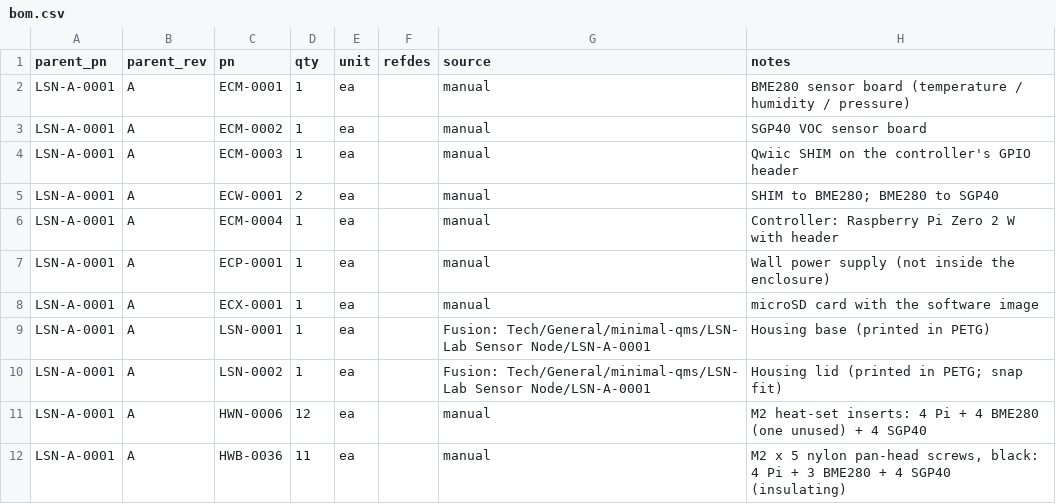
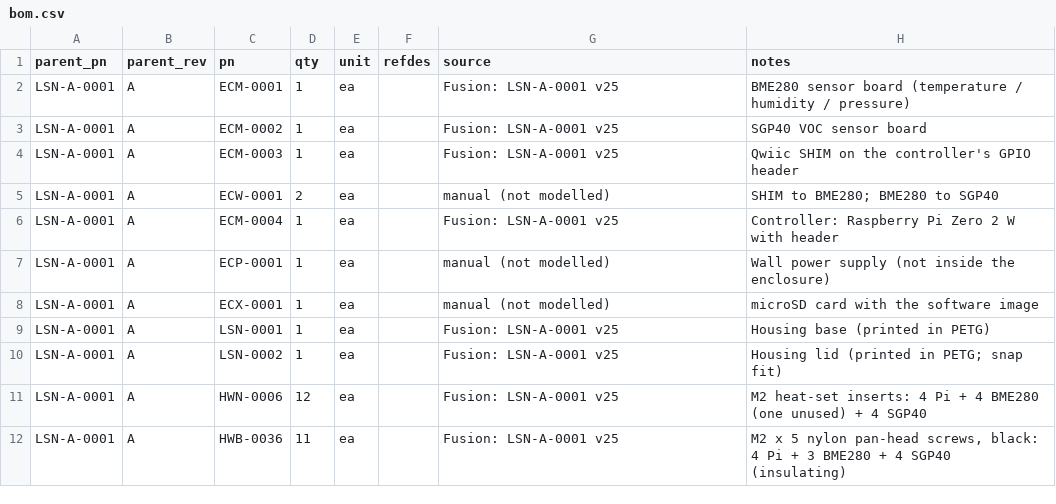
Before and after one commit to kelvinchow23/minimal-qms-hello-pilot-lab-sensor-node, a CSV file: 03_build_package/bom.csv, drawn as a sheet.

```diff
--- a/03_build_package/bom.csv
+++ b/03_build_package/bom.csv
@@ -1,12 +1,12 @@
 parent_pn,parent_rev,pn,qty,unit,refdes,source,notes
-LSN-A-0001,A,ECM-0001,1,ea,,manual,BME280 sensor board (temperature / humidity / pressure)
-LSN-A-0001,A,ECM-0002,1,ea,,manual,SGP40 VOC sensor board
-LSN-A-0001,A,ECM-0003,1,ea,,manual,Qwiic SHIM on the controller's GPIO header
-LSN-A-0001,A,ECW-0001,2,ea,,manual,SHIM to BME280; BME280 to SGP40
-LSN-A-0001,A,ECM-0004,1,ea,,manual,Controller: Raspberry Pi Zero 2 W with header
-LSN-A-0001,A,ECP-0001,1,ea,,manual,Wall power supply (not inside the enclosure)
-LSN-A-0001,A,ECX-0001,1,ea,,manual,microSD card with the software image
-LSN-A-0001,A,LSN-0001,1,ea,,Fusion: Tech/General/minimal-qms/LSN- Lab Sensor Node/LSN-A-0001,Housing base (printed in PETG)
-LSN-A-0001,A,LSN-0002,1,ea,,Fusion: Tech/General/minimal-qms/LSN- Lab Sensor Node/LSN-A-0001,Housing lid (printed in PETG; snap fit)
-LSN-A-0001,A,HWN-0006,12,ea,,manual,M2 heat-set inserts: 4 Pi + 4 BME280 (one unused) + 4 SGP40
-LSN-A-0001,A,HWB-0036,11,ea,,manual,"M2 x 5 nylon pan-head screws, black: 4 Pi + 3 BME280 + 4 SGP40 (insulating)"
+LSN-A-0001,A,ECM-0001,1,ea,,Fusion: LSN-A-0001 v25,BME280 sensor board (temperature / humidity / pressure)
+LSN-A-0001,A,ECM-0002,1,ea,,Fusion: LSN-A-0001 v25,SGP40 VOC sensor board
+LSN-A-0001,A,ECM-0003,1,ea,,Fusion: LSN-A-0001 v25,Qwiic SHIM on the controller's GPIO header
+LSN-A-0001,A,ECW-0001,2,ea,,manual (not modelled),SHIM to BME280; BME280 to SGP40
+LSN-A-0001,A,ECM-0004,1,ea,,Fusion: LSN-A-0001 v25,Controller: Raspberry Pi Zero 2 W with header
+LSN-A-0001,A,ECP-0001,1,ea,,manual (not modelled),Wall power supply (not inside the enclosure)
+LSN-A-0001,A,ECX-0001,1,ea,,manual (not modelled),microSD card with the software image
+LSN-A-0001,A,LSN-0001,1,ea,,Fusion: LSN-A-0001 v25,Housing base (printed in PETG)
+LSN-A-0001,A,LSN-0002,1,ea,,Fusion: LSN-A-0001 v25,Housing lid (printed in PETG; snap fit)
+LSN-A-0001,A,HWN-0006,12,ea,,Fusion: LSN-A-0001 v25,M2 heat-set inserts: 4 Pi + 4 BME280 (one unused) + 4 SGP40
+LSN-A-0001,A,HWB-0036,11,ea,,Fusion: LSN-A-0001 v25,"M2 x 5 nylon pan-head screws, black: 4 Pi + 3 BME280 + 4 SGP40 (insulating)"
```
